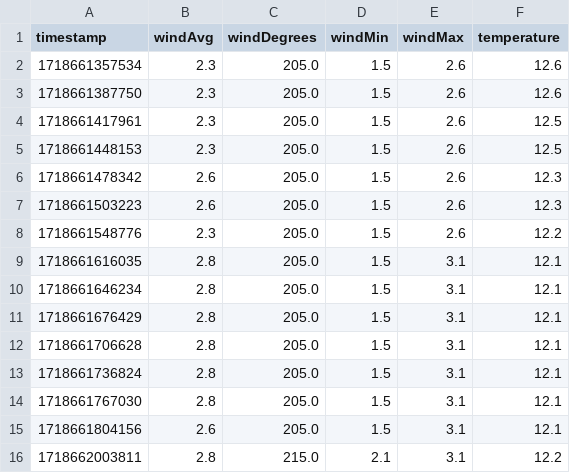
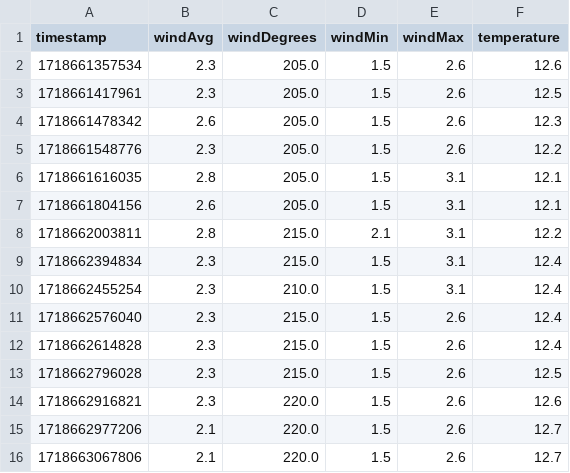
Before and after one commit to Adelost/skydive-weather, a CSV file: src/weather_data.csv, drawn as a sheet; removed rows and columns are numbered as before the commit, all else as after; the diff names each change by its address in the sheet, - before the commit and + after, or states it on an @@ line.

```diff
--- a/src/weather_data.csv
+++ b/src/weather_data.csv
-row 3: 1718661387750 | 2.3 | 205.0 | 1.5 | 2.6 | 12.6
-row 5: 1718661448153 | 2.3 | 205.0 | 1.5 | 2.6 | 12.5
-row 7: 1718661503223 | 2.6 | 205.0 | 1.5 | 2.6 | 12.3
-row 10: 1718661646234 | 2.8 | 205.0 | 1.5 | 3.1 | 12.1
-row 11: 1718661676429 | 2.8 | 205.0 | 1.5 | 3.1 | 12.1
-row 12: 1718661706628 | 2.8 | 205.0 | 1.5 | 3.1 | 12.1
-row 13: 1718661736824 | 2.8 | 205.0 | 1.5 | 3.1 | 12.1
-row 14: 1718661767030 | 2.8 | 205.0 | 1.5 | 3.1 | 12.1
+row 9: 1718662394834 | 2.3 | 215.0 | 1.5 | 3.1 | 12.4
+row 10: 1718662455254 | 2.3 | 210.0 | 1.5 | 3.1 | 12.4
+row 11: 1718662576040 | 2.3 | 215.0 | 1.5 | 2.6 | 12.4
+row 12: 1718662614828 | 2.3 | 215.0 | 1.5 | 2.6 | 12.4
+row 13: 1718662796028 | 2.3 | 215.0 | 1.5 | 2.6 | 12.5
+row 14: 1718662916821 | 2.3 | 220.0 | 1.5 | 2.6 | 12.6
+row 15: 1718662977206 | 2.1 | 220.0 | 1.5 | 2.6 | 12.7
+row 16: 1718663067806 | 2.1 | 220.0 | 1.5 | 2.6 | 12.7
```
Also changed, not shown: 2 other files.
